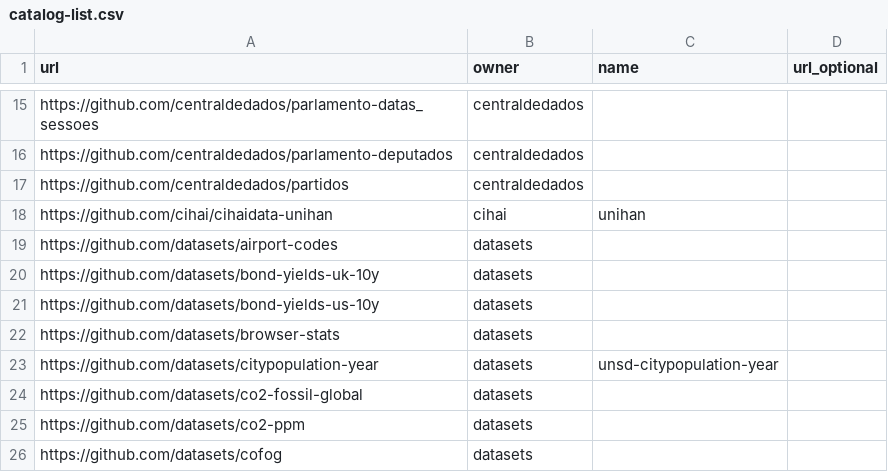
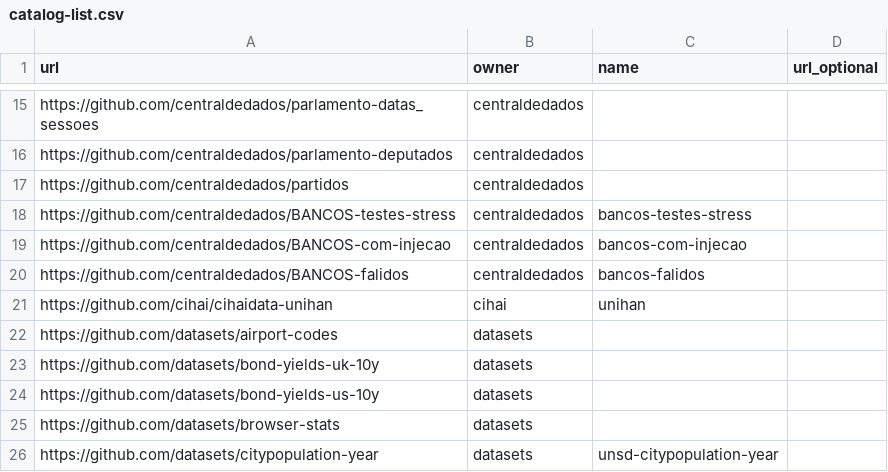
Before and after one commit to datasets/awesome-data, a CSV file: data/catalog-list.csv, drawn as a sheet; only a part is shown, gaps mark what is left out; the shorter side is filled out with more unchanged rows; the diff names each change by its address in the sheet, - before the commit and + after, or states it on an @@ line.

Commit message:
Added newer datasets from centraldedados - Portuguese

```diff
--- a/data/catalog-list.csv
+++ b/data/catalog-list.csv
+row 18: https://github.com/centraldedados/BANCOS-testes-stress | centraldedados | bancos-testes-stress
+row 19: https://github.com/centraldedados/BANCOS-com-injecao | centraldedados | bancos-com-injecao
+row 20: https://github.com/centraldedados/BANCOS-falidos | centraldedados | bancos-falidos
```
